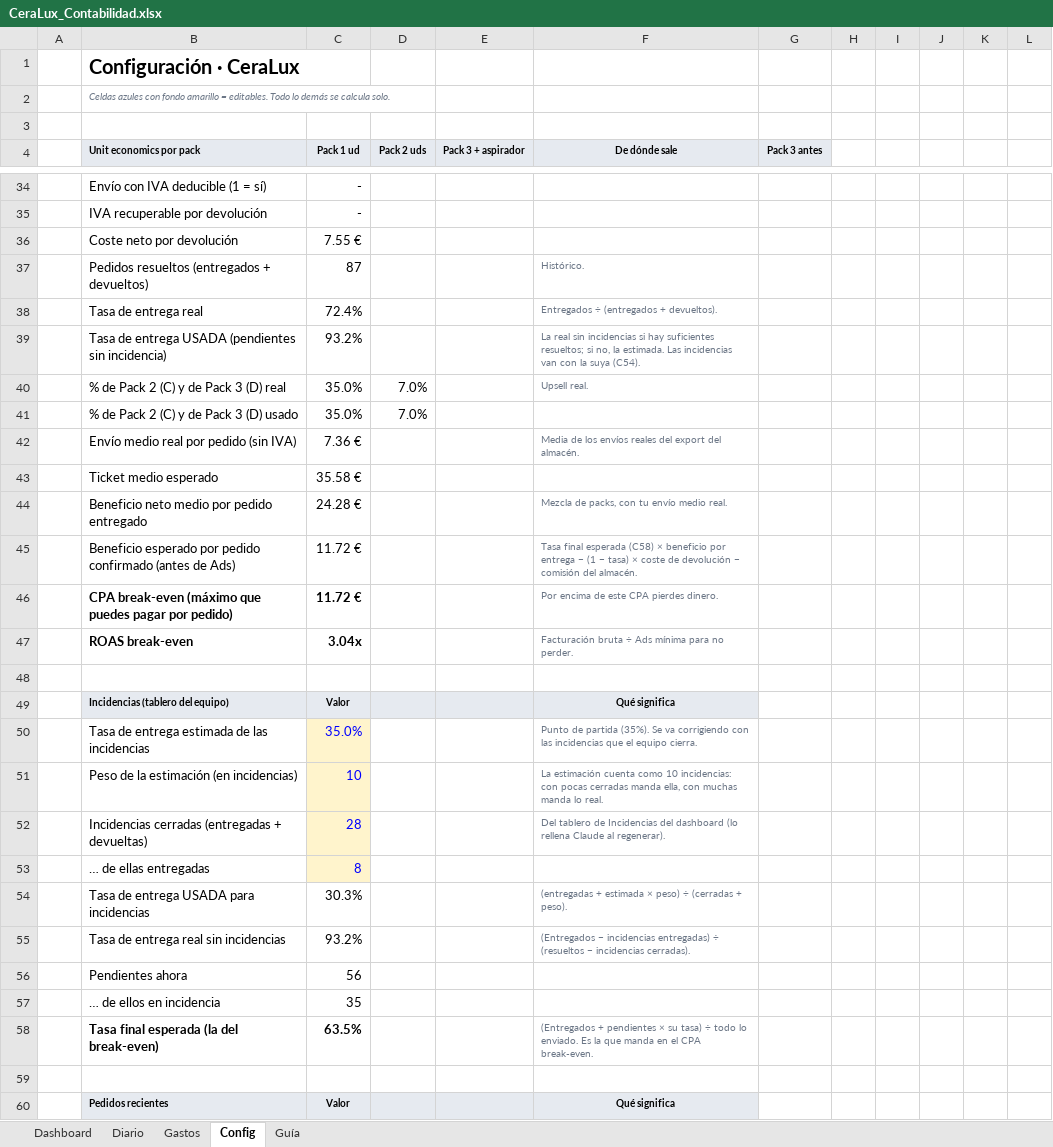
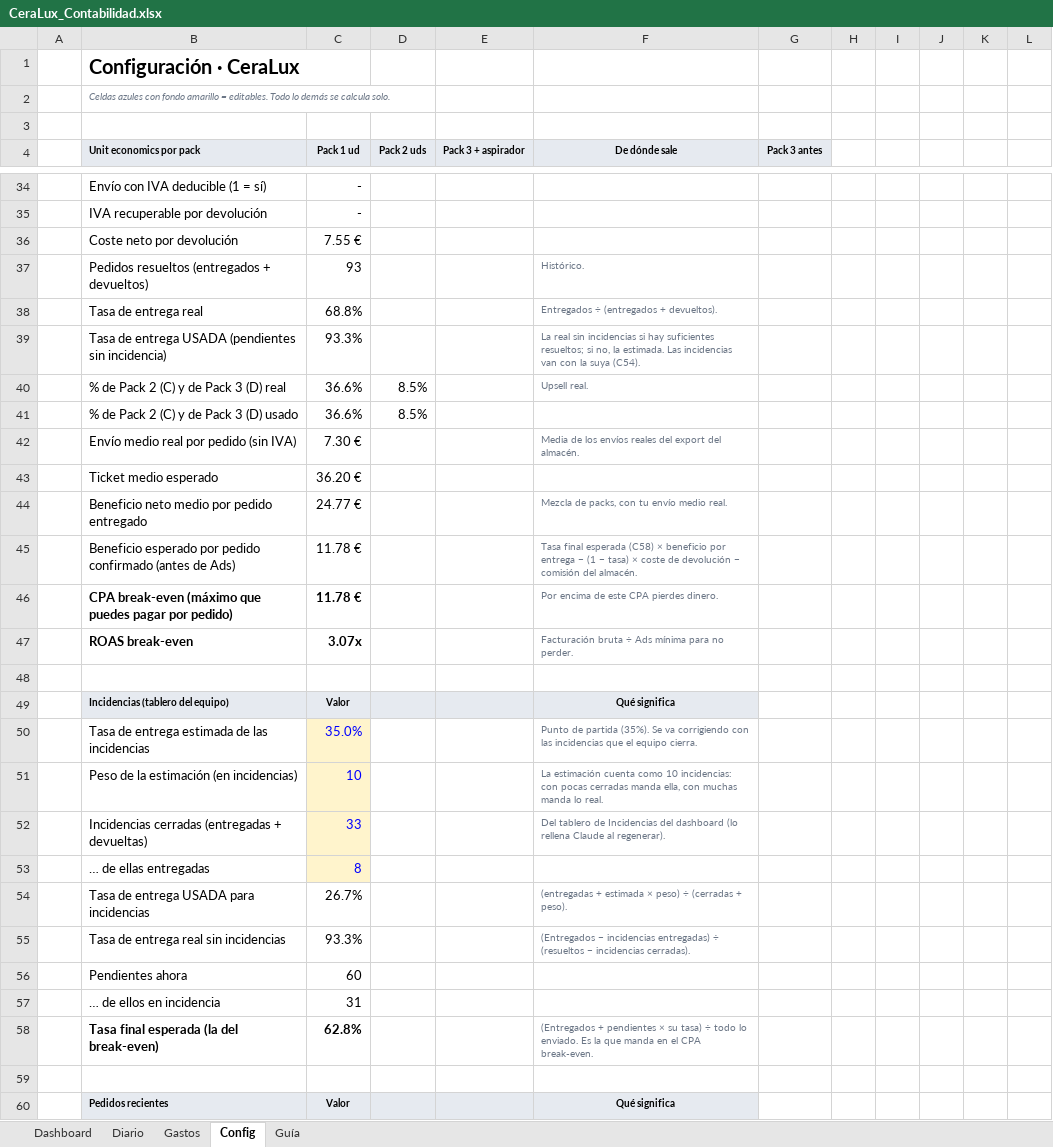
Before and after one commit to alecduncan6/CLAUDEALEC, an Excel workbook: contabilidad/CeraLux_Contabilidad.xlsx, sheet Config, drawn as a sheet; only a part is shown, gaps mark what is left out; values as stored, in another font and other column widths than the file's, no borders; the diff covers the shown part only; the diff names each change by its address in the sheet, - before the commit and + after, or states it on an @@ line.

```diff
--- a/contabilidad/CeraLux_Contabilidad.xlsx (sheet Config)
+++ b/contabilidad/CeraLux_Contabilidad.xlsx (sheet Config)
-C37 (Pack 1 ud): 87
+C37 (Pack 1 ud): 93
-C38 (Pack 1 ud): 72.4%
+C38 (Pack 1 ud): 68.8%
-C39 (Pack 1 ud): 93.2%
+C39 (Pack 1 ud): 93.3%
-C40:C41 (Pack 1 ud): 35.0%
+C40:C41 (Pack 1 ud): 36.6%
-D40:D41 (Pack 2 uds): 7.0%
+D40:D41 (Pack 2 uds): 8.5%
-C42 (Pack 1 ud): 7.36 €
+C42 (Pack 1 ud): 7.30 €
-C43 (Pack 1 ud): 35.58 €
+C43 (Pack 1 ud): 36.20 €
-C44 (Pack 1 ud): 24.28 €
+C44 (Pack 1 ud): 24.77 €
-C45:C46 (Pack 1 ud): 11.72 €
+C45:C46 (Pack 1 ud): 11.78 €
-C47 (Pack 1 ud): 3.04x
+C47 (Pack 1 ud): 3.07x
-C52 (Pack 1 ud): 28
+C52 (Pack 1 ud): 33
-C54 (Pack 1 ud): 30.3%
+C54 (Pack 1 ud): 26.7%
-C55 (Pack 1 ud): 93.2%
+C55 (Pack 1 ud): 93.3%
-C56 (Pack 1 ud): 56
+C56 (Pack 1 ud): 60
-C57 (Pack 1 ud): 35
+C57 (Pack 1 ud): 31
-C58 (Pack 1 ud): 63.5%
+C58 (Pack 1 ud): 62.8%
```
Also changed, not shown: 3 edited cells elsewhere in this sheet, sheet Diario, sheet Dashboard, formulas that keep their value, charts or pictures, 1 other file.
